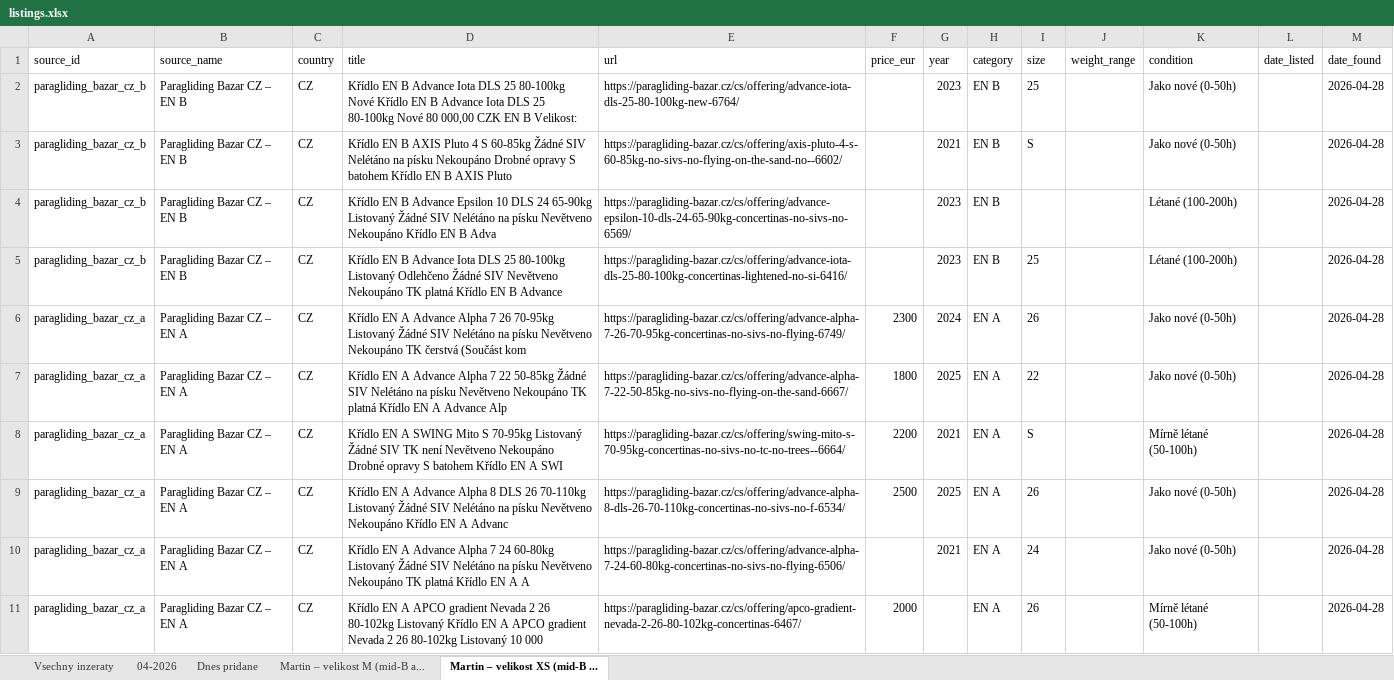
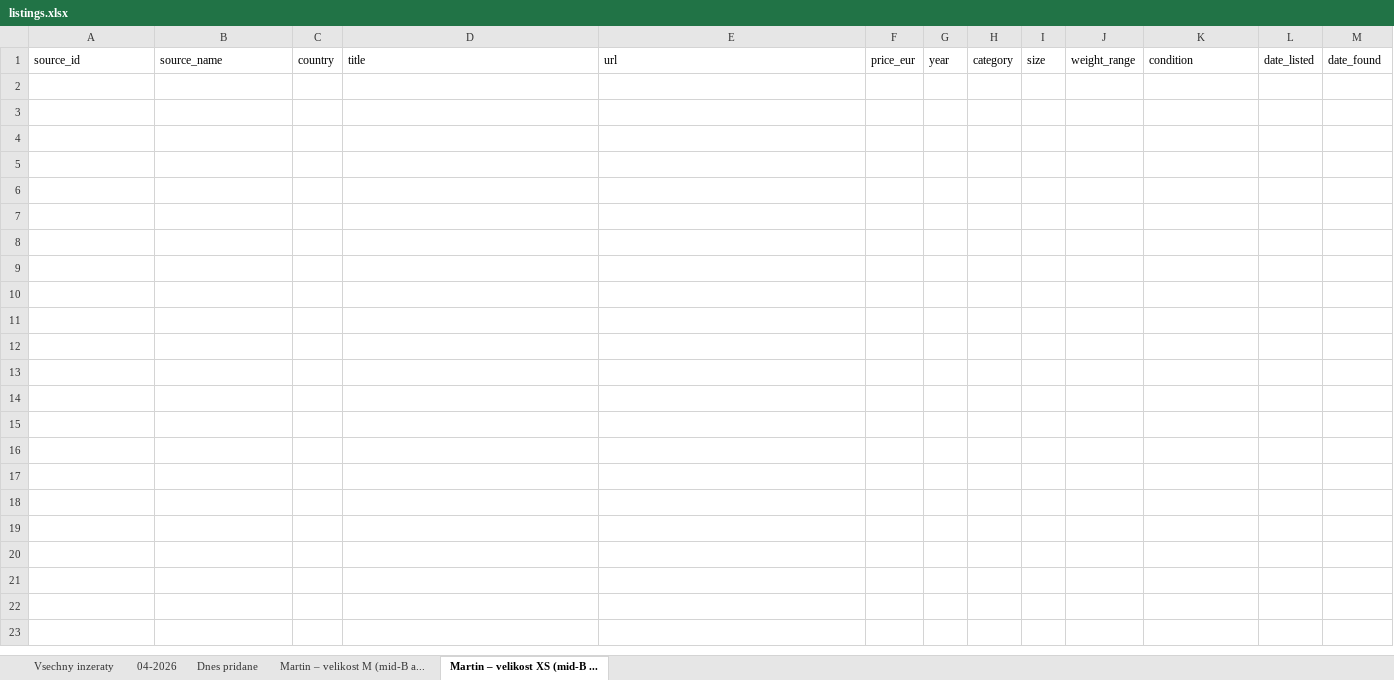
Before and after one commit to zimmema3/paragliding, an Excel workbook: data/bazar_watcher/listings.xlsx, sheet Martin – velikost XS (mid-B ..., drawn as a sheet; only a part is shown; values as stored, in another font and other column widths than the file's, no borders; the diff covers the shown part only; the diff names each change by its address in the sheet, - before the commit and + after, or states it on an @@ line.

```diff
--- a/data/bazar_watcher/listings.xlsx (sheet Martin – velikost XS (mid-B ...)
+++ b/data/bazar_watcher/listings.xlsx (sheet Martin – velikost XS (mid-B ...)
-row 2: paragliding_bazar_cz_b | Paragliding Bazar CZ – EN B | CZ | Křídlo EN B Advance Iota DLS 25 80-100kg Nové Křídlo EN B Advance Iota DLS 25 80-100kg Nové 80 000,00 CZK EN B Velikost: | https://paragliding-bazar.cz/cs/offering/advance-iota-dls-25-80-100kg-new-6764/ |  | 2023 | EN B | 25 |  | Jako nové (0-50h) |  | 2026-04-28
-row 3: paragliding_bazar_cz_b | Paragliding Bazar CZ – EN B | CZ | Křídlo EN B AXIS Pluto 4 S 60-85kg Žádné SIV Nelétáno na písku Nekoupáno Drobné opravy S batohem Křídlo EN B AXIS Pluto | https://paragliding-bazar.cz/cs/offering/axis-pluto-4-s-60-85kg-no-sivs-no-flying-on-the-sand-no--6602/ |  | 2021 | EN B | S |  | Jako nové (0-50h) |  | 2026-04-28
-row 4: paragliding_bazar_cz_b | Paragliding Bazar CZ – EN B | CZ | Křídlo EN B Advance Epsilon 10 DLS 24 65-90kg Listovaný Žádné SIV Nelétáno na písku Nevětveno Nekoupáno Křídlo EN B Adva | https://paragliding-bazar.cz/cs/offering/advance-epsilon-10-dls-24-65-90kg-concertinas-no-sivs-no-6569/ |  | 2023 | EN B |  |  | Létané (100-200h) |  | 2026-04-28
-row 5: paragliding_bazar_cz_b | Paragliding Bazar CZ – EN B | CZ | Křídlo EN B Advance Iota DLS 25 80-100kg Listovaný Odlehčeno Žádné SIV Nevětveno Nekoupáno TK platná Křídlo EN B Advance | https://paragliding-bazar.cz/cs/offering/advance-iota-dls-25-80-100kg-concertinas-lightened-no-si-6416/ |  | 2023 | EN B | 25 |  | Létané (100-200h) |  | 2026-04-28
-row 6: paragliding_bazar_cz_a | Paragliding Bazar CZ – EN A | CZ | Křídlo EN A Advance Alpha 7 26 70-95kg Listovaný Žádné SIV Nelétáno na písku Nevětveno Nekoupáno TK čerstvá (Součást kom | https://paragliding-bazar.cz/cs/offering/advance-alpha-7-26-70-95kg-concertinas-no-sivs-no-flying-6749/ | 2300 | 2024 | EN A | 26 |  | Jako nové (0-50h) |  | 2026-04-28
-row 7: paragliding_bazar_cz_a | Paragliding Bazar CZ – EN A | CZ | Křídlo EN A Advance Alpha 7 22 50-85kg Žádné SIV Nelétáno na písku Nevětveno Nekoupáno TK platná Křídlo EN A Advance Alp | https://paragliding-bazar.cz/cs/offering/advance-alpha-7-22-50-85kg-no-sivs-no-flying-on-the-sand-6667/ | 1800 | 2025 | EN A | 22 |  | Jako nové (0-50h) |  | 2026-04-28
-row 8: paragliding_bazar_cz_a | Paragliding Bazar CZ – EN A | CZ | Křídlo EN A SWING Mito S 70-95kg Listovaný Žádné SIV TK není Nevětveno Nekoupáno Drobné opravy S batohem Křídlo EN A SWI | https://paragliding-bazar.cz/cs/offering/swing-mito-s-70-95kg-concertinas-no-sivs-no-tc-no-trees--6664/ | 2200 | 2021 | EN A | S |  | Mírně létané (50-100h) |  | 2026-04-28
-row 9: paragliding_bazar_cz_a | Paragliding Bazar CZ – EN A | CZ | Křídlo EN A Advance Alpha 8 DLS 26 70-110kg Listovaný Žádné SIV Nelétáno na písku Nevětveno Nekoupáno Křídlo EN A Advanc | https://paragliding-bazar.cz/cs/offering/advance-alpha-8-dls-26-70-110kg-concertinas-no-sivs-no-f-6534/ | 2500 | 2025 | EN A | 26 |  | Jako nové (0-50h) |  | 2026-04-28
-row 10: paragliding_bazar_cz_a | Paragliding Bazar CZ – EN A | CZ | Křídlo EN A Advance Alpha 7 24 60-80kg Listovaný Žádné SIV Nelétáno na písku Nevětveno Nekoupáno TK platná Křídlo EN A A | https://paragliding-bazar.cz/cs/offering/advance-alpha-7-24-60-80kg-concertinas-no-sivs-no-flying-6506/ |  | 2021 | EN A | 24 |  | Jako nové (0-50h) |  | 2026-04-28
-row 11: paragliding_bazar_cz_a | Paragliding Bazar CZ – EN A | CZ | Křídlo EN A APCO gradient Nevada 2 26 80-102kg Listovaný Křídlo EN A APCO gradient Nevada 2 26 80-102kg Listovaný 10 000 | https://paragliding-bazar.cz/cs/offering/apco-gradient-nevada-2-26-80-102kg-concertinas-6467/ | 2000 |  | EN A | 26 |  | Mírně létané (50-100h) |  | 2026-04-28
```
Also changed, not shown: 25 removed rows elsewhere in this sheet, sheet Martin – velikost M (mid-B a..., sheet 04-2026, sheet Vsechny inzeraty, 3 other files.
